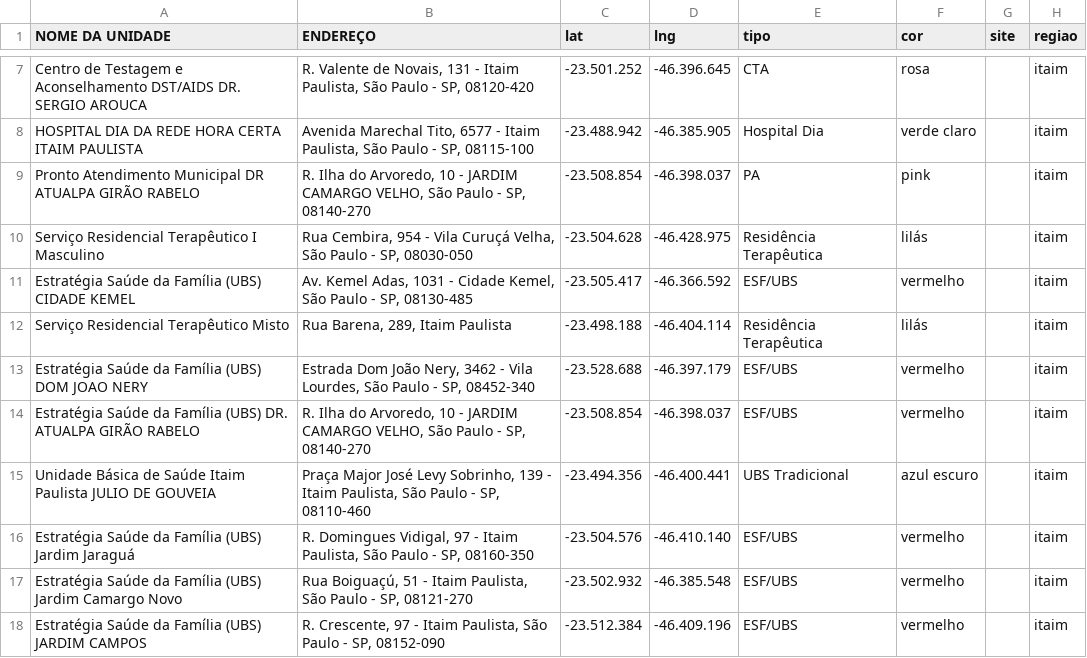
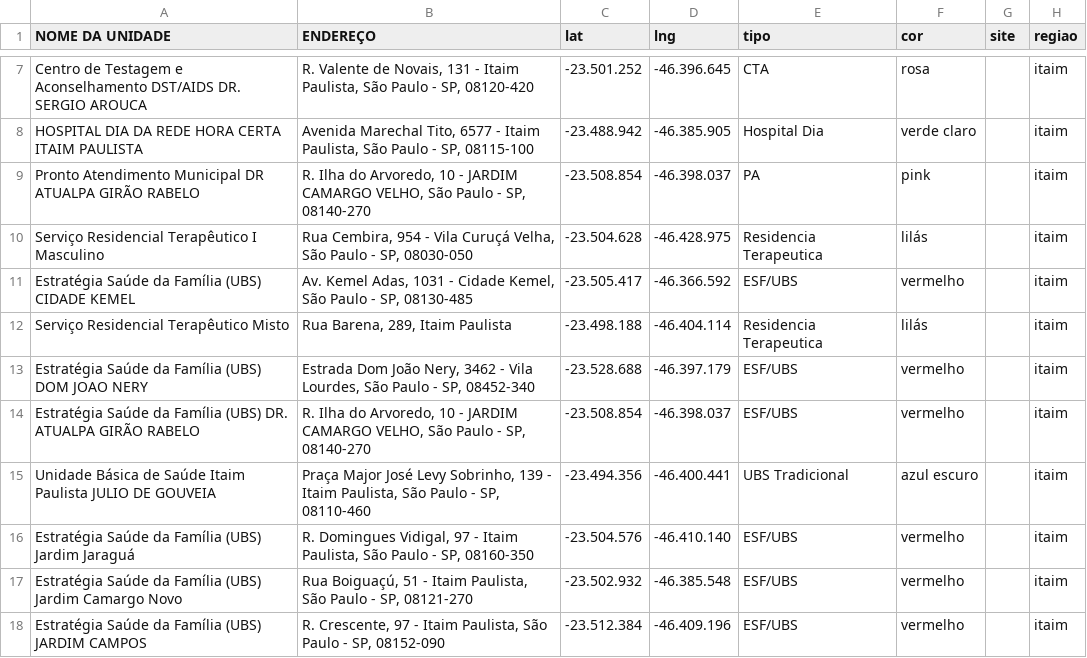
Before and after one commit to wagnermarques/nodegmap, a CSV file: public/dados_do_mapa.csv, drawn as a sheet; only a part is shown, gaps mark what is left out; the diff names each change by its address in the sheet, - before the commit and + after, or states it on an @@ line.

```diff
--- a/public/dados_do_mapa.csv
+++ b/public/dados_do_mapa.csv
-E10 (tipo): Residência Terapêutica
+E10 (tipo): Residencia Terapeutica
-E12 (tipo): Residência Terapêutica
+E12 (tipo): Residencia Terapeutica
```
Also changed, not shown: 15 other files.
